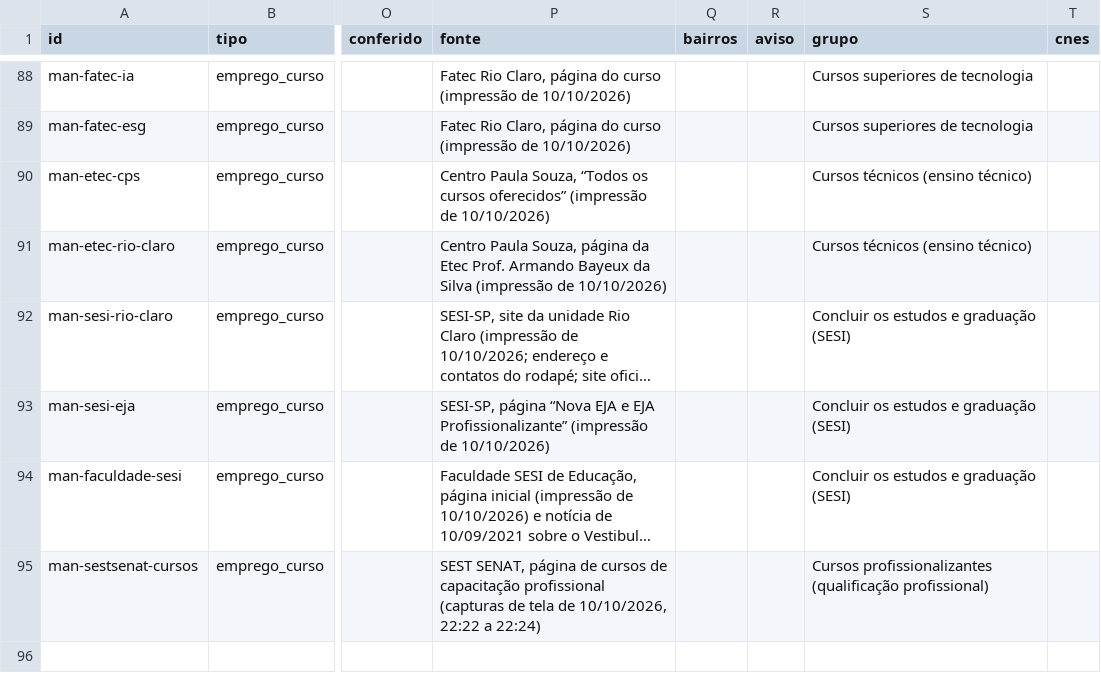
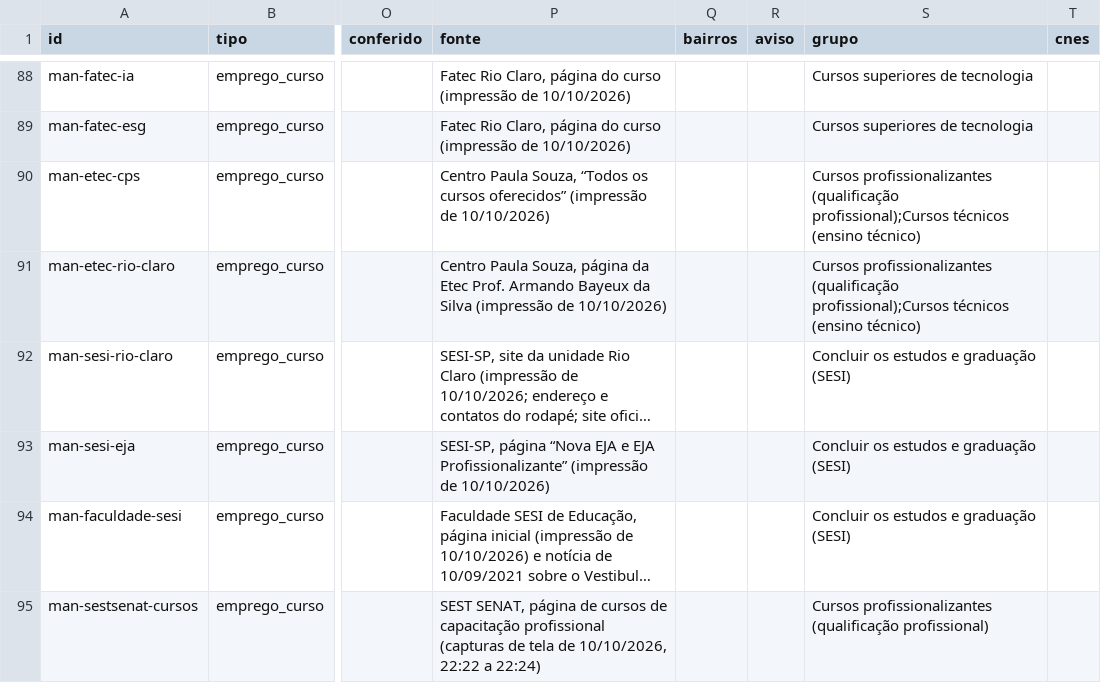
Before and after one commit to vladimirsejas/MISM3, a CSV file: catalogo/servicos_manuais.csv, drawn as a sheet; only a part is shown, gaps mark what is left out; long unchanged cells end in …; the diff names each change by its address in the sheet, - before the commit and + after, or states it on an @@ line.

```diff
--- a/catalogo/servicos_manuais.csv
+++ b/catalogo/servicos_manuais.csv
-S90:S91 (grupo): Cursos técnicos (ensino…
+S90:S91 (grupo): Cursos profissionalizantes (qualificação profissional);Cursos técnicos (ensino…
```
Also changed, not shown: 6 other files.
